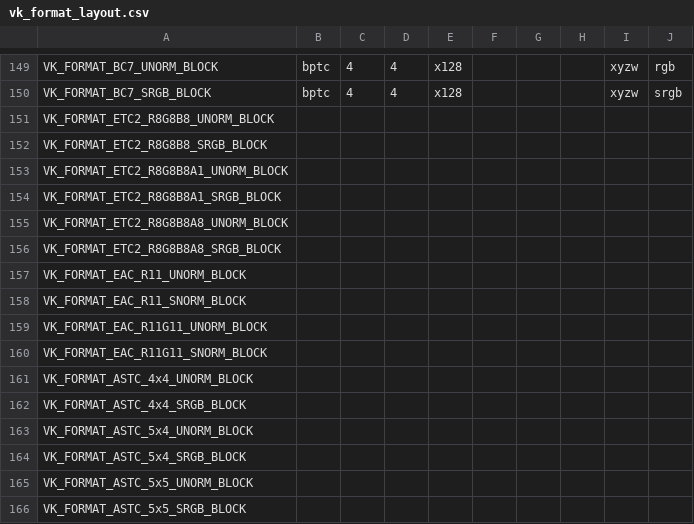
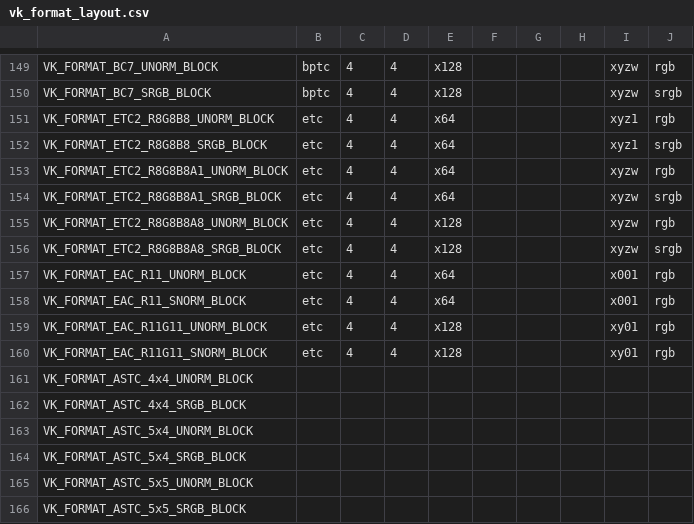
Before and after one commit to openharmony/third_party_mesa3d, a CSV file: src/amd/vulkan/vk_format_layout.csv, drawn as a sheet; only a part is shown, gaps mark what is left out.

```diff
--- a/src/amd/vulkan/vk_format_layout.csv
+++ b/src/amd/vulkan/vk_format_layout.csv
@@ -150,12 +150,12 @@ VK_FORMAT_BC7_UNORM_BLOCK            , bptc,  4, 4, x128,     ,     ,     , xyzw
 VK_FORMAT_BC7_SRGB_BLOCK             , bptc,  4, 4, x128,     ,     ,     , xyzw, srgb
-VK_FORMAT_ETC2_R8G8B8_UNORM_BLOCK,
-VK_FORMAT_ETC2_R8G8B8_SRGB_BLOCK,
-VK_FORMAT_ETC2_R8G8B8A1_UNORM_BLOCK,
-VK_FORMAT_ETC2_R8G8B8A1_SRGB_BLOCK,
-VK_FORMAT_ETC2_R8G8B8A8_UNORM_BLOCK,
-VK_FORMAT_ETC2_R8G8B8A8_SRGB_BLOCK,
-VK_FORMAT_EAC_R11_UNORM_BLOCK,
-VK_FORMAT_EAC_R11_SNORM_BLOCK,
-VK_FORMAT_EAC_R11G11_UNORM_BLOCK,
-VK_FORMAT_EAC_R11G11_SNORM_BLOCK,
+VK_FORMAT_ETC2_R8G8B8_UNORM_BLOCK    , etc,   4, 4, x64,      ,     ,     , xyz1, rgb
+VK_FORMAT_ETC2_R8G8B8_SRGB_BLOCK     , etc,   4, 4, x64,      ,     ,     , xyz1, srgb
+VK_FORMAT_ETC2_R8G8B8A1_UNORM_BLOCK  , etc,   4, 4, x64,      ,     ,     , xyzw, rgb
+VK_FORMAT_ETC2_R8G8B8A1_SRGB_BLOCK   , etc,   4, 4, x64,      ,     ,     , xyzw, srgb
+VK_FORMAT_ETC2_R8G8B8A8_UNORM_BLOCK  , etc,   4, 4, x128,     ,     ,     , xyzw, rgb
+VK_FORMAT_ETC2_R8G8B8A8_SRGB_BLOCK   , etc,   4, 4, x128,     ,     ,     , xyzw, srgb
+VK_FORMAT_EAC_R11_UNORM_BLOCK        , etc,   4, 4, x64,      ,     ,     , x001, rgb
+VK_FORMAT_EAC_R11_SNORM_BLOCK        , etc,   4, 4, x64,      ,     ,     , x001, rgb
+VK_FORMAT_EAC_R11G11_UNORM_BLOCK     , etc,   4, 4, x128,     ,     ,     , xy01, rgb
+VK_FORMAT_EAC_R11G11_SNORM_BLOCK     , etc,   4, 4, x128,     ,     ,     , xy01, rgb
 VK_FORMAT_ASTC_4x4_UNORM_BLOCK,
```
Also changed, not shown: 2 other files.
